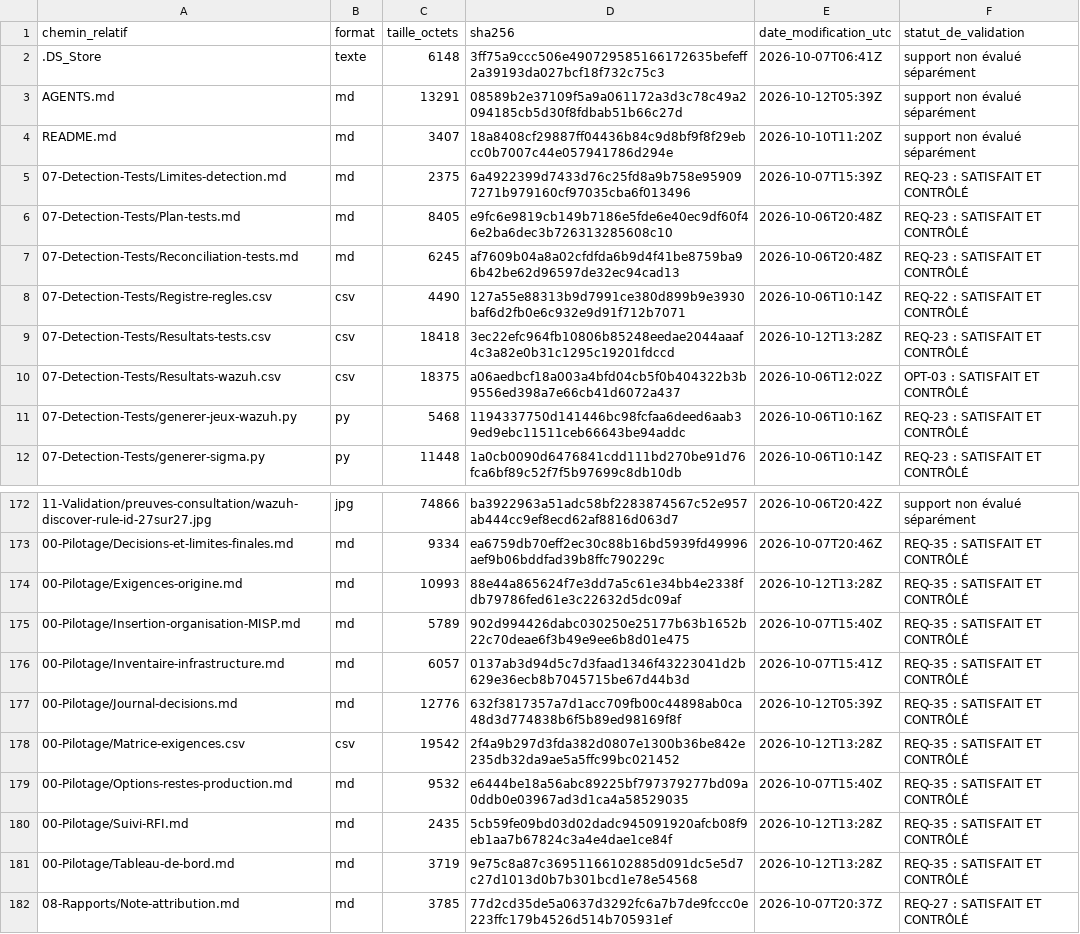
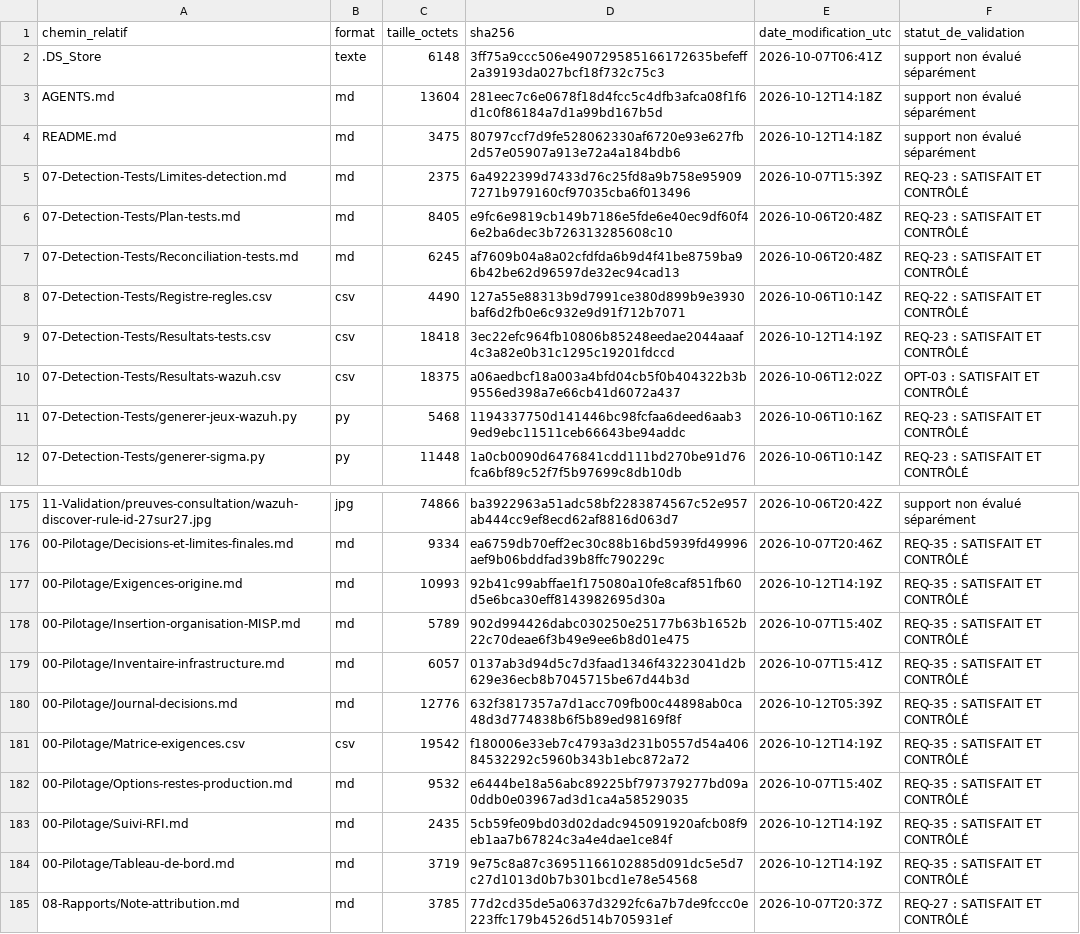
Before and after one commit to raphael-attias/cti-helios-energy, a CSV file: 11-Validation/Manifest-livrables.csv, drawn as a sheet; only a part is shown, gaps mark what is left out; addresses are those after the commit; the diff covers the shown part only; the diff names each change by its address in the sheet, - before the commit and + after, or states it on an @@ line.

```diff
--- a/11-Validation/Manifest-livrables.csv
+++ b/11-Validation/Manifest-livrables.csv
-C3 (taille_octets): 13291
+C3 (taille_octets): 13604
-D3 (sha256): 08589b2e37109f5a9a061172a3d3c78c49a2094185cb5d30f8fdbab51b66c27d
+D3 (sha256): 281eec7c6e0678f18d4fcc5c4dfb3afca08f1f6d1c0f86184a7d1a99bd167b5d
-E3 (date_modification_utc): 2026-10-12T05:39Z
+E3 (date_modification_utc): 2026-10-12T14:18Z
-C4 (taille_octets): 3407
+C4 (taille_octets): 3475
-D4 (sha256): 18a8408cf29887ff04436b84c9d8bf9f8f29ebcc0b7007c44e057941786d294e
+D4 (sha256): 80797ccf7d9fe528062330af6720e93e627fb2d57e05907a913e72a4a184bdb6
-E4 (date_modification_utc): 2026-10-10T11:20Z
+E4 (date_modification_utc): 2026-10-12T14:18Z
-E9 (date_modification_utc): 2026-10-12T13:28Z
+E9 (date_modification_utc): 2026-10-12T14:19Z
-D177 (sha256): 88e44a865624f7e3dd7a5c61e34bb4e2338fdb79786fed61e3c22632d5dc09af
+D177 (sha256): 92b41c99abffae1f175080a10fe8caf851fb60d5e6bca30eff8143982695d30a
-E177 (date_modification_utc): 2026-10-12T13:28Z
+E177 (date_modification_utc): 2026-10-12T14:19Z
-D181 (sha256): 2f4a9b297d3fda382d0807e1300b36be842e235db32da9ae5a5ffc99bc021452
+D181 (sha256): f180006e33eb7c4793a3d231b0557d54a40684532292c5960b343b1ebc872a72
-E181 (date_modification_utc): 2026-10-12T13:28Z
+E181 (date_modification_utc): 2026-10-12T14:19Z
-E183:E184 (date_modification_utc): 2026-10-12T13:28Z
+E183:E184 (date_modification_utc): 2026-10-12T14:19Z
```
Also changed, not shown: 3 added rows and 45 edited cells elsewhere in this file, 00-Pilotage/Matrice-exigences.csv, 11-Validation/Controles-exigences.csv, 18 other files.
